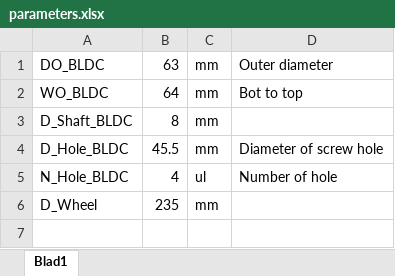
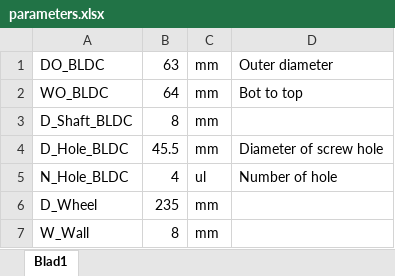
Before and after one commit to oskarjohansson/RC-two-wheeler, an Excel workbook: CAD/parameters.xlsx, sheet Blad1, drawn as a sheet; values as stored, in another font and other column widths than the file's, no borders; the diff names each change by its address in the sheet, - before the commit and + after, or states it on an @@ line.

```diff
--- a/CAD/parameters.xlsx (sheet Blad1)
+++ b/CAD/parameters.xlsx (sheet Blad1)
+row 7: W_Wall | 8 | mm
```
Also changed, not shown: 2 other files.
